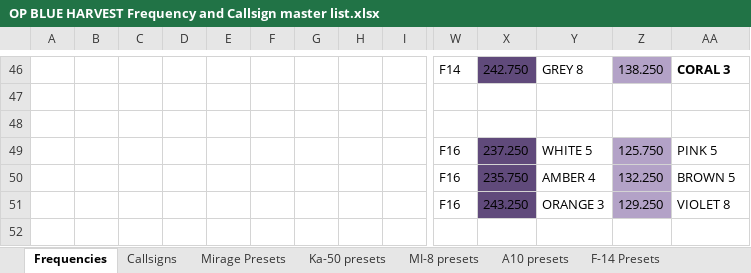
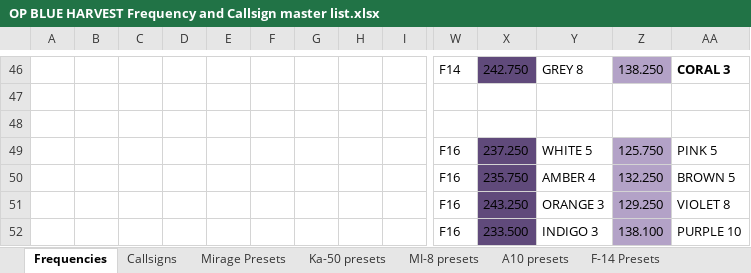
Before and after one commit to 132nd-vWing/OPBH-Brief, an Excel workbook: FILES/OP BLUE HARVEST Frequency and Callsign master list.xlsx, sheet Frequencies, drawn as a sheet; only a part is shown, gaps mark what is left out; values as stored, in another font and other column widths than the file's, no borders; rows hold the shown columns only; the diff names each change by its address in the sheet, - before the commit and + after, or states it on an @@ line.

```diff
--- a/FILES/OP BLUE HARVEST Frequency and Callsign master list.xlsx (sheet Frequencies)
+++ b/FILES/OP BLUE HARVEST Frequency and Callsign master list.xlsx (sheet Frequencies)
+row 52:  |  |  |  |  |  |  |  |  | F16 | 233.500 | INDIGO 3 | 138.100 | PURPLE 10
```
Also changed, not shown: 1 other file.
